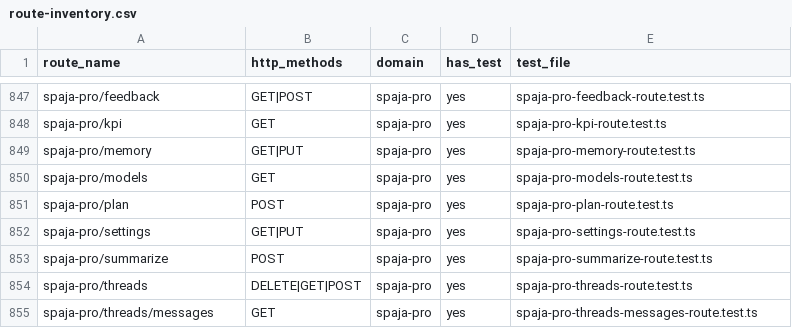
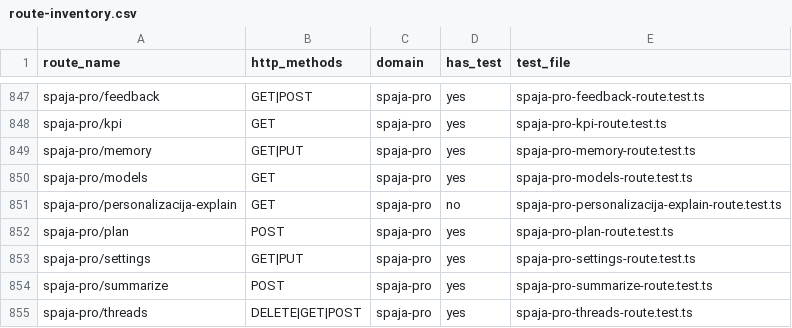
Before and after one commit to spaja86/AI-IQ-SUPER-PLATFORMA, a CSV file: reports/route-inventory.csv, drawn as a sheet; only a part is shown, gaps mark what is left out; the shorter side is filled out with more unchanged rows; the diff names each change by its address in the sheet, - before the commit and + after, or states it on an @@ line.

```diff
--- a/reports/route-inventory.csv
+++ b/reports/route-inventory.csv
+row 851: spaja-pro/personalizacija-explain | GET | spaja-pro | no | spaja-pro-personalizacija-explain-route.test.ts
```
